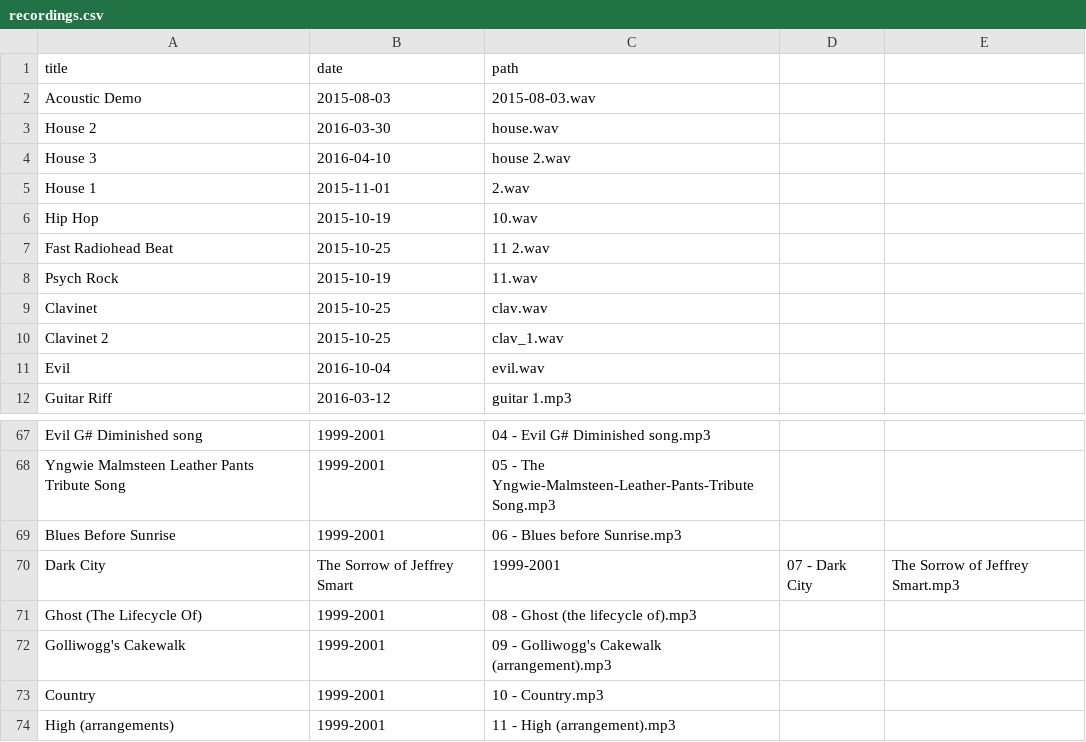
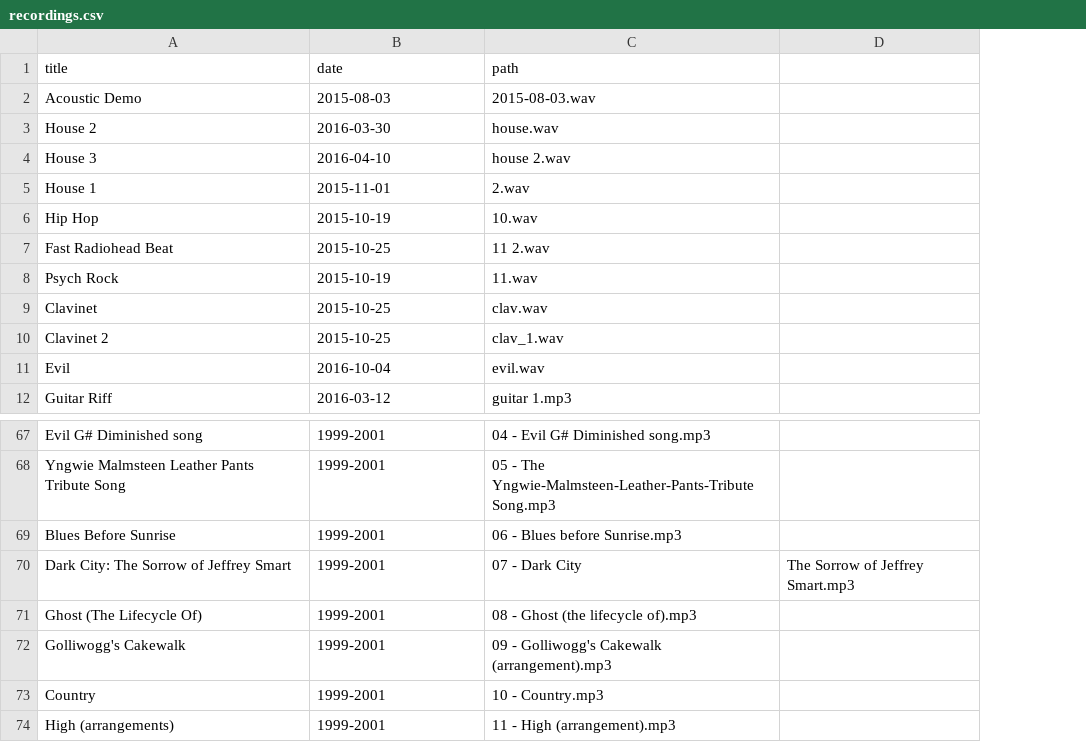
Before and after one commit to craigles/music, a CSV file: _data/recordings.csv, drawn as a sheet; only a part is shown, gaps mark what is left out; removed rows and columns are numbered as before the commit, all else as after; the diff names each change by its address in the sheet, - before the commit and + after, or states it on an @@ line.

Commit message:
Update recordings.csv

```diff
--- a/_data/recordings.csv
+++ b/_data/recordings.csv
-column D, empty
-row 70: Dark City | The Sorrow of Jeffrey Smart | 1999-2001 | 07 - Dark City | The Sorrow of Jeffrey Smart.mp3
+row 70: Dark City: The Sorrow of Jeffrey Smart | 1999-2001 | 07 - Dark City | The Sorrow of Jeffrey Smart.mp3
```
